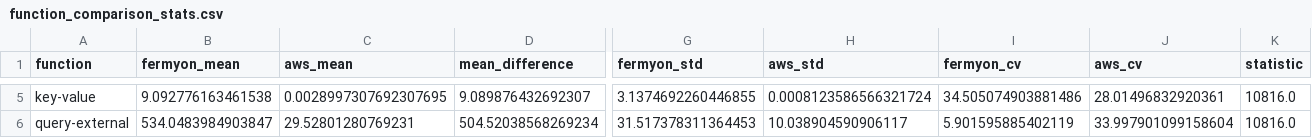
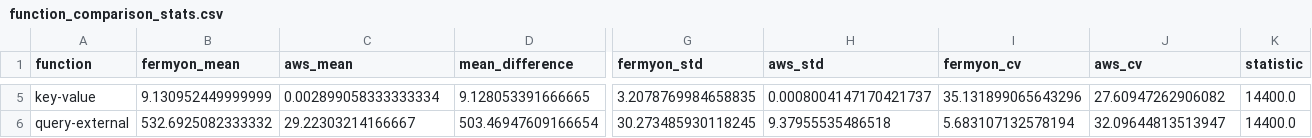
Before and after one commit to Thesis-Piou-Piou/Data-Analysis, a CSV file: outputs/reports/function_comparison_stats.csv, drawn as a sheet; only a part is shown, gaps mark what is left out; the diff covers the shown part only; the diff names each change by its address in the sheet, - before the commit and + after, or states it on an @@ line.

```diff
--- a/outputs/reports/function_comparison_stats.csv
+++ b/outputs/reports/function_comparison_stats.csv
-B5 (fermyon_mean): 9.092776163461538
+B5 (fermyon_mean): 9.130952449999999
-C5 (aws_mean): 0.0028997307692307695
+C5 (aws_mean): 0.002899058333333334
-D5 (mean_difference): 9.089876432692307
+D5 (mean_difference): 9.128053391666665
-G5 (fermyon_std): 3.1374692260446855
+G5 (fermyon_std): 3.2078769984658835
-H5 (aws_std): 0.0008123586566321724
+H5 (aws_std): 0.0008004147170421737
-I5 (fermyon_cv): 34.505074903881486
+I5 (fermyon_cv): 35.131899065643296
-J5 (aws_cv): 28.01496832920361
+J5 (aws_cv): 27.60947262906082
-K5:K6 (statistic): 10816.0
+K5:K6 (statistic): 14400.0
-B6 (fermyon_mean): 534.0483984903847
+B6 (fermyon_mean): 532.6925082333332
-C6 (aws_mean): 29.52801280769231
+C6 (aws_mean): 29.22303214166667
-D6 (mean_difference): 504.52038568269234
+D6 (mean_difference): 503.46947609166654
-G6 (fermyon_std): 31.517378311364453
+G6 (fermyon_std): 30.273485930118245
-H6 (aws_std): 10.038904590906117
+H6 (aws_std): 9.37955535486518
-I6 (fermyon_cv): 5.901595885402119
+I6 (fermyon_cv): 5.683107132578194
-J6 (aws_cv): 33.997901099158604
+J6 (aws_cv): 32.09644813513947
```
Also changed, not shown: 35 edited cells elsewhere in this file, outputs/reports/function_execution_stats.csv, outputs/reports/normality_tests.csv, 6 other files.
